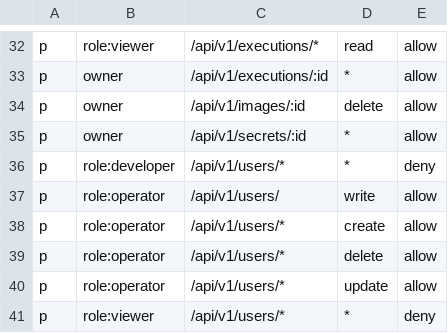
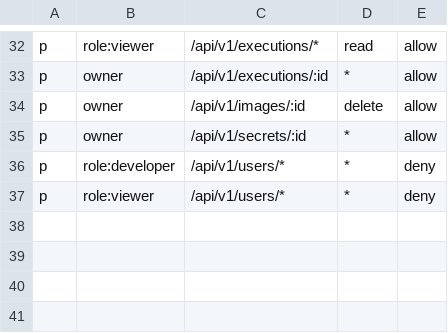
Before and after one commit to runvoy/runvoy, a CSV file: internal/auth/authorization/casbin/policy.csv, drawn as a sheet; only a part is shown, gaps mark what is left out; the diff names each change by its address in the sheet, - before the commit and + after, or states it on an @@ line.

Commit message:
Fix operator role

```diff
--- a/internal/auth/authorization/casbin/policy.csv
+++ b/internal/auth/authorization/casbin/policy.csv
-row 37: p | role:operator | /api/v1/users/ | write | allow
-row 38: p | role:operator | /api/v1/users/* | create | allow
-row 39: p | role:operator | /api/v1/users/* | delete | allow
-row 40: p | role:operator | /api/v1/users/* | update | allow
```
Also changed, not shown: 1 other file.
